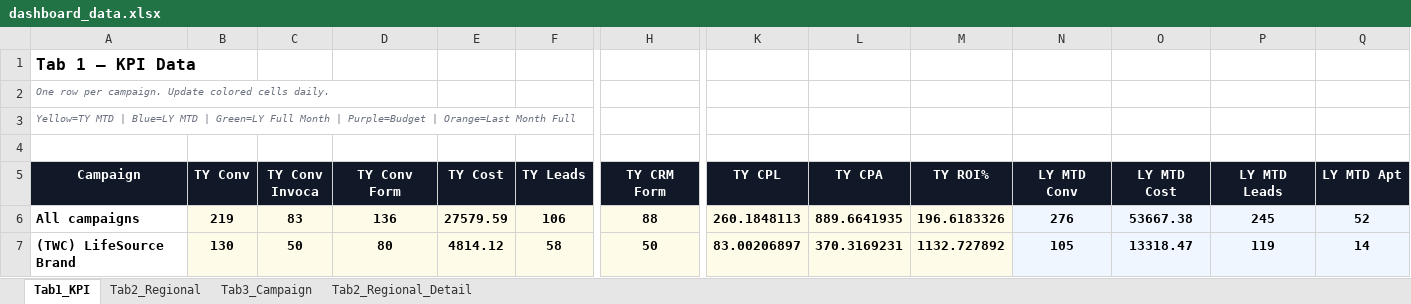
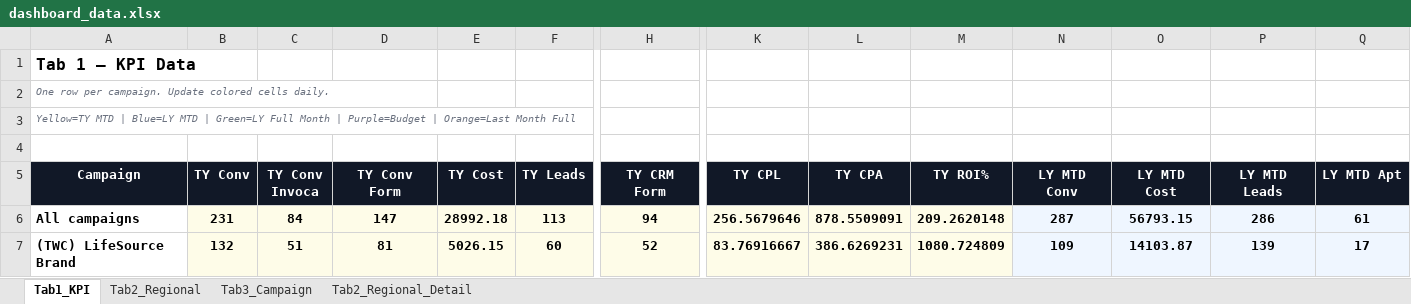
Before and after one commit to panpanlsw-ops/BIng-Dashboard, an Excel workbook: dashboard_data.xlsx, sheet Tab1_KPI, drawn as a sheet; only a part is shown, gaps mark what is left out; values as stored, in another font and other column widths than the file's, no borders; the diff covers the shown part only; the diff names each change by its address in the sheet, - before the commit and + after, or states it on an @@ line.

Commit message:
Add files via upload

```diff
--- a/dashboard_data.xlsx (sheet Tab1_KPI)
+++ b/dashboard_data.xlsx (sheet Tab1_KPI)
-B6 (TY Conv): 219
+B6 (TY Conv): 231
-C6 (TY Conv Invoca): 83
+C6 (TY Conv Invoca): 84
-D6 (TY Conv Form): 136
+D6 (TY Conv Form): 147
-E6 (TY Cost): 27579.59
+E6 (TY Cost): 28992.18
-F6 (TY Leads): 106
+F6 (TY Leads): 113
-H6 (TY CRM Form): 88
+H6 (TY CRM Form): 94
-K6 (TY CPL): 260.1848113
+K6 (TY CPL): 256.5679646
-L6 (TY CPA): 889.6641935
+L6 (TY CPA): 878.5509091
-M6 (TY ROI%): 196.6183326
+M6 (TY ROI%): 209.2620148
-N6 (LY MTD Conv): 276
+N6 (LY MTD Conv): 287
-O6 (LY MTD Cost): 53667.38
+O6 (LY MTD Cost): 56793.15
-P6 (LY MTD Leads): 245
+P6 (LY MTD Leads): 286
-Q6 (LY MTD Apt): 52
+Q6 (LY MTD Apt): 61
-B7 (TY Conv): 130
+B7 (TY Conv): 132
-C7 (TY Conv Invoca): 50
+C7 (TY Conv Invoca): 51
-D7 (TY Conv Form): 80
+D7 (TY Conv Form): 81
-E7 (TY Cost): 4814.12
+E7 (TY Cost): 5026.15
-F7 (TY Leads): 58
+F7 (TY Leads): 60
-H7 (TY CRM Form): 50
+H7 (TY CRM Form): 52
-K7 (TY CPL): 83.00206897
+K7 (TY CPL): 83.76916667
-L7 (TY CPA): 370.3169231
+L7 (TY CPA): 386.6269231
-M7 (TY ROI%): 1132.727892
+M7 (TY ROI%): 1080.724809
-N7 (LY MTD Conv): 105
+N7 (LY MTD Conv): 109
-O7 (LY MTD Cost): 13318.47
+O7 (LY MTD Cost): 14103.87
-P7 (LY MTD Leads): 119
+P7 (LY MTD Leads): 139
-Q7 (LY MTD Apt): 14
+Q7 (LY MTD Apt): 17
```
Also changed, not shown: 140 edited cells elsewhere in this sheet, sheet Tab2_Regional, sheet Tab3_Campaign, sheet Tab2_Regional_Detail.
